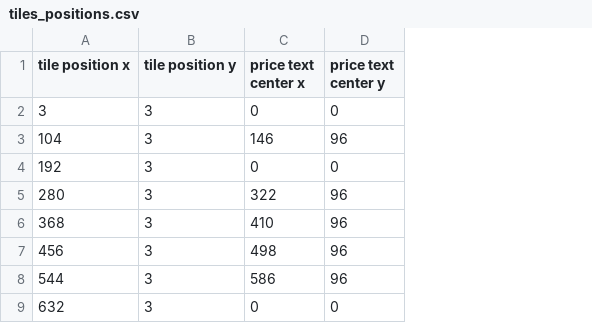
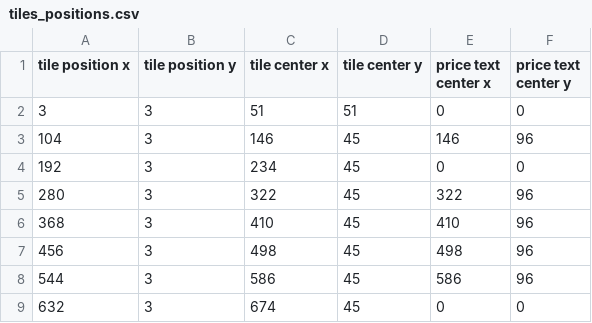
Before and after one commit to BulBulMaH/Monopoly, a CSV file: resources/1080p/tiles_positions.csv, drawn as a sheet; only a part is shown; the diff names each change by its address in the sheet, - before the commit and + after, or states it on an @@ line.

```diff
--- a/resources/1080p/tiles_positions.csv
+++ b/resources/1080p/tiles_positions.csv
+column C (tile center x), rows 2-9: 51 | 146 | 234 | 322 | 410 | 498 | 586 | 674
+column D (tile center y), rows 2-9: 51 | 45 | 45 | 45 | 45 | 45 | 45 | 45
```
Also changed, not shown: resources/720p/tiles_positions.csv, 8 other files.
